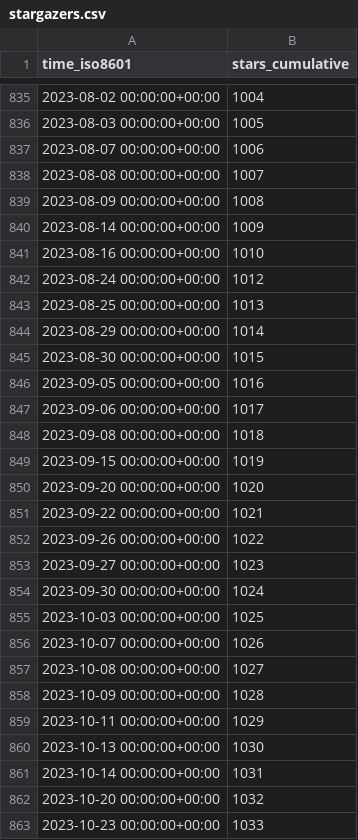
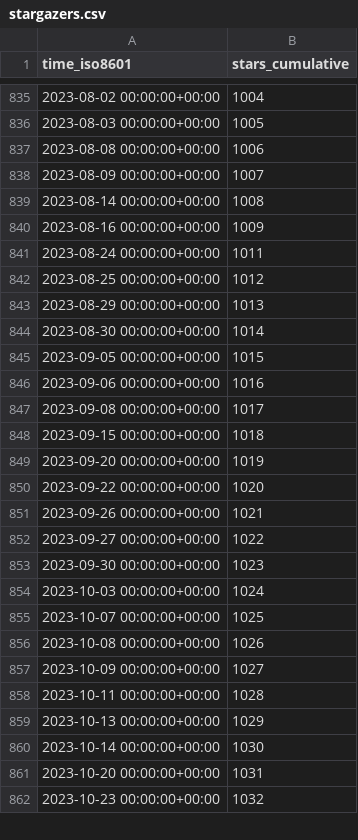
Before and after one commit to ANTsX/ANTs, a CSV file: ANTsX/ANTs/ghrs-data/stargazers.csv, drawn as a sheet; only a part is shown, gaps mark what is left out; the diff covers the shown part only.

```diff
--- a/ANTsX/ANTs/ghrs-data/stargazers.csv
+++ b/ANTsX/ANTs/ghrs-data/stargazers.csv
@@ -836,28 +836,27 @@ time_iso8601,stars_cumulative
 2023-08-03 00:00:00+00:00,1005
-2023-08-07 00:00:00+00:00,1006
-2023-08-08 00:00:00+00:00,1007
-2023-08-09 00:00:00+00:00,1008
-2023-08-14 00:00:00+00:00,1009
-2023-08-16 00:00:00+00:00,1010
-2023-08-24 00:00:00+00:00,1012
-2023-08-25 00:00:00+00:00,1013
-2023-08-29 00:00:00+00:00,1014
-2023-08-30 00:00:00+00:00,1015
-2023-09-05 00:00:00+00:00,1016
-2023-09-06 00:00:00+00:00,1017
-2023-09-08 00:00:00+00:00,1018
-2023-09-15 00:00:00+00:00,1019
-2023-09-20 00:00:00+00:00,1020
-2023-09-22 00:00:00+00:00,1021
-2023-09-26 00:00:00+00:00,1022
-2023-09-27 00:00:00+00:00,1023
-2023-09-30 00:00:00+00:00,1024
-2023-10-03 00:00:00+00:00,1025
-2023-10-07 00:00:00+00:00,1026
-2023-10-08 00:00:00+00:00,1027
-2023-10-09 00:00:00+00:00,1028
-2023-10-11 00:00:00+00:00,1029
-2023-10-13 00:00:00+00:00,1030
-2023-10-14 00:00:00+00:00,1031
-2023-10-20 00:00:00+00:00,1032
-2023-10-23 00:00:00+00:00,1033
+2023-08-08 00:00:00+00:00,1006
+2023-08-09 00:00:00+00:00,1007
+2023-08-14 00:00:00+00:00,1008
+2023-08-16 00:00:00+00:00,1009
+2023-08-24 00:00:00+00:00,1011
+2023-08-25 00:00:00+00:00,1012
+2023-08-29 00:00:00+00:00,1013
+2023-08-30 00:00:00+00:00,1014
+2023-09-05 00:00:00+00:00,1015
+2023-09-06 00:00:00+00:00,1016
+2023-09-08 00:00:00+00:00,1017
+2023-09-15 00:00:00+00:00,1018
+2023-09-20 00:00:00+00:00,1019
+2023-09-22 00:00:00+00:00,1020
+2023-09-26 00:00:00+00:00,1021
+2023-09-27 00:00:00+00:00,1022
+2023-09-30 00:00:00+00:00,1023
+2023-10-03 00:00:00+00:00,1024
+2023-10-07 00:00:00+00:00,1025
+2023-10-08 00:00:00+00:00,1026
+2023-10-09 00:00:00+00:00,1027
+2023-10-11 00:00:00+00:00,1028
+2023-10-13 00:00:00+00:00,1029
+2023-10-14 00:00:00+00:00,1030
+2023-10-20 00:00:00+00:00,1031
+2023-10-23 00:00:00+00:00,1032
```
Also changed, not shown: 35 edited cells elsewhere in this file.
